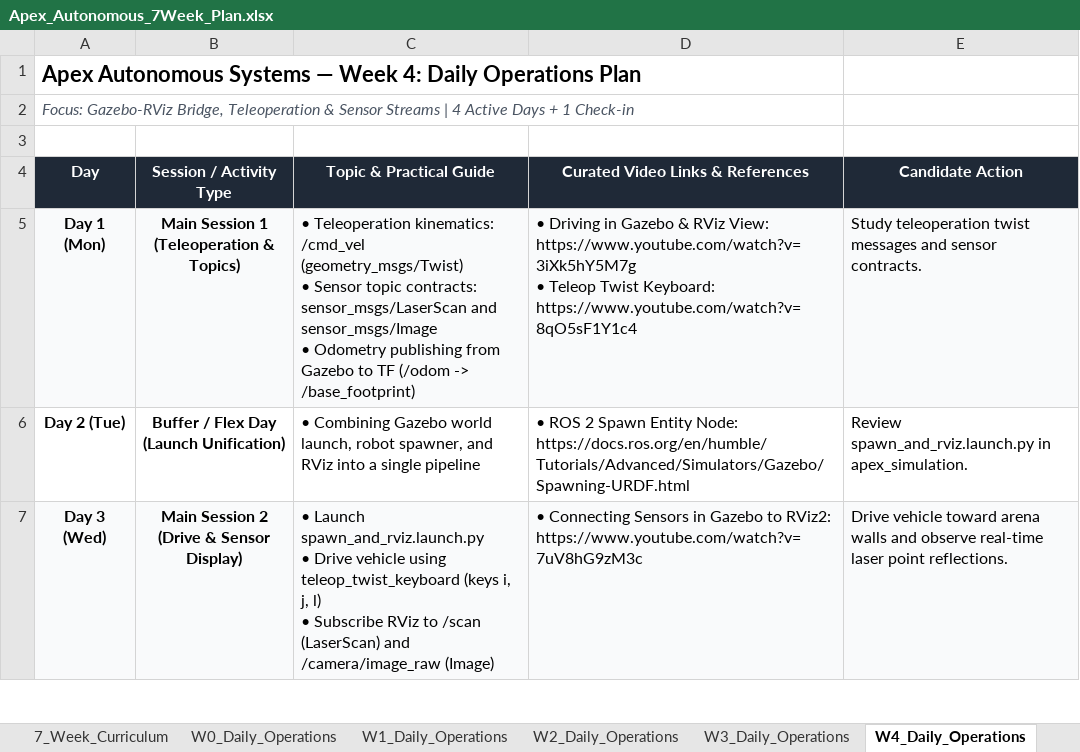
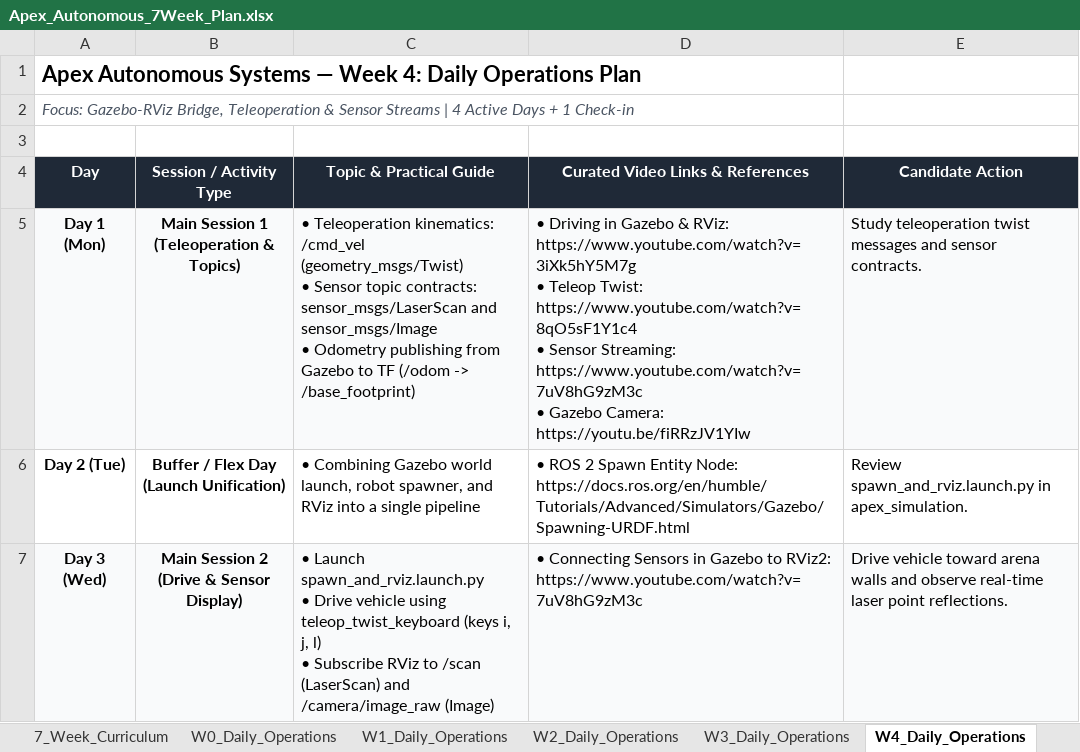
Before and after one commit to saifelden1/Autonomous-LP-APEX27, an Excel workbook: Apex_Autonomous_7Week_Plan.xlsx, sheet W4_Daily_Operations, drawn as a sheet; only a part is shown; values as stored, in another font and other column widths than the file's, no borders; ↵ is a line break in a cell; the diff names each change by its address in the sheet, - before the commit and + after, or states it on an @@ line.

```diff
--- a/Apex_Autonomous_7Week_Plan.xlsx (sheet W4_Daily_Operations)
+++ b/Apex_Autonomous_7Week_Plan.xlsx (sheet W4_Daily_Operations)
-D5 (Curated Video Links & References): …Gazebo & RViz View: https://www.youtube.com/watch?v=3iXk5hY5M7g ↵ • Teleop Twist Keyboard: https://www.youtube.com/watch?v=8qO5sF1Y1c4
+D5 (Curated Video Links & References): …Gazebo & RViz: https://www.youtube.com/watch?v=3iXk5hY5M7g ↵ • Teleop Twist: https://www.youtube.com/watch?v=8qO5sF1Y1c4 ↵ • Sensor Streaming: https://www.youtube.com/watch?v=7uV8hG9zM3c ↵ • Gazebo Camera: https://youtu.be/fiRRzJV1YIw
```
Also changed, not shown: sheet W6_Daily_Operations, sheet W5_Daily_Operations, 9 other files.
